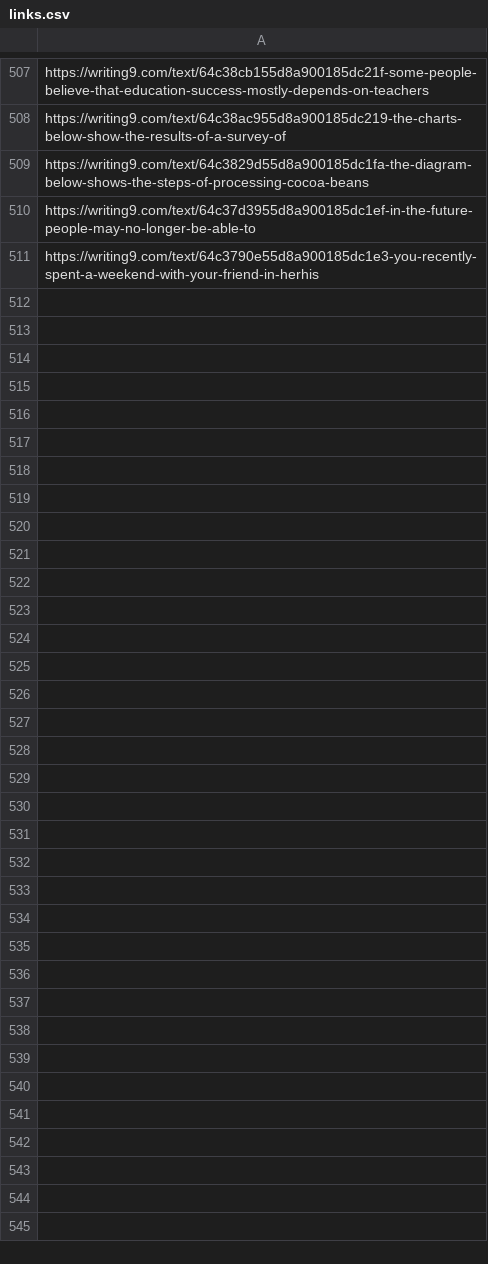
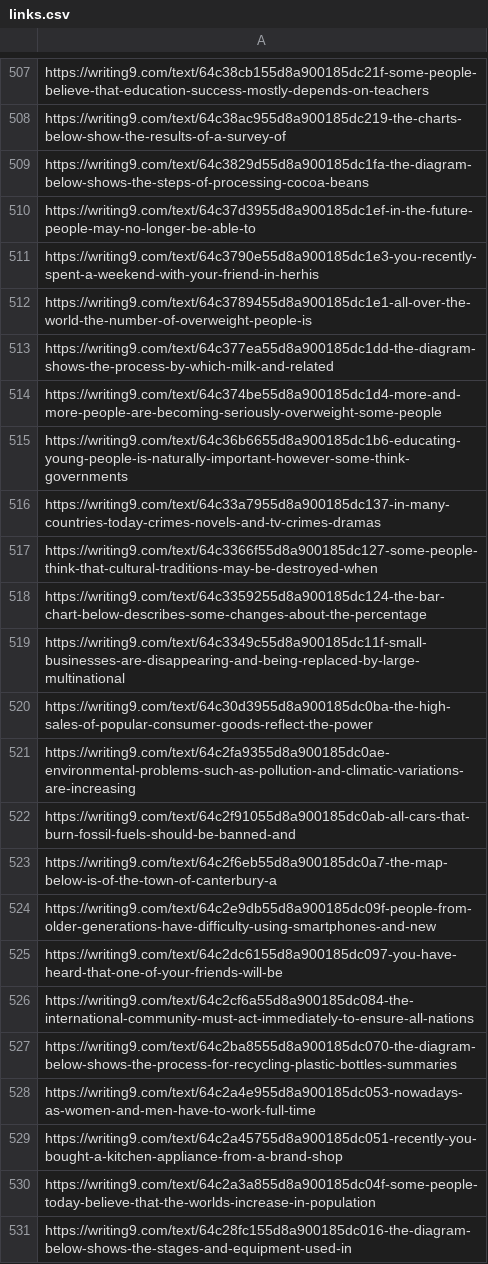
Before and after one commit to lordtahdus/AIelts, a CSV file: links.csv, drawn as a sheet; only a part is shown, gaps mark what is left out; the diff covers the shown part only; the diff names each change by its address in the sheet, - before the commit and + after, or states it on an @@ line.

```diff
--- a/links.csv
+++ b/links.csv
+row 512: https://writing9.com/text/64c3789455d8a900185dc1e1-all-over-the-world-the-number-of-overweight-people-is
+row 513: https://writing9.com/text/64c377ea55d8a900185dc1dd-the-diagram-shows-the-process-by-which-milk-and-related
+row 514: https://writing9.com/text/64c374be55d8a900185dc1d4-more-and-more-people-are-becoming-seriously-overweight-some-people
+row 515: https://writing9.com/text/64c36b6655d8a900185dc1b6-educating-young-people-is-naturally-important-however-some-think-governments
+row 516: https://writing9.com/text/64c33a7955d8a900185dc137-in-many-countries-today-crimes-novels-and-tv-crimes-dramas
+row 517: https://writing9.com/text/64c3366f55d8a900185dc127-some-people-think-that-cultural-traditions-may-be-destroyed-when
+row 518: https://writing9.com/text/64c3359255d8a900185dc124-the-bar-chart-below-describes-some-changes-about-the-percentage
+row 519: https://writing9.com/text/64c3349c55d8a900185dc11f-small-businesses-are-disappearing-and-being-replaced-by-large-multinational
+row 520: https://writing9.com/text/64c30d3955d8a900185dc0ba-the-high-sales-of-popular-consumer-goods-reflect-the-power
+row 521: https://writing9.com/text/64c2fa9355d8a900185dc0ae-environmental-problems-such-as-pollution-and-climatic-variations-are-increasing
+row 522: https://writing9.com/text/64c2f91055d8a900185dc0ab-all-cars-that-burn-fossil-fuels-should-be-banned-and
+row 523: https://writing9.com/text/64c2f6eb55d8a900185dc0a7-the-map-below-is-of-the-town-of-canterbury-a
+row 524: https://writing9.com/text/64c2e9db55d8a900185dc09f-people-from-older-generations-have-difficulty-using-smartphones-and-new
+row 525: https://writing9.com/text/64c2dc6155d8a900185dc097-you-have-heard-that-one-of-your-friends-will-be
+row 526: https://writing9.com/text/64c2cf6a55d8a900185dc084-the-international-community-must-act-immediately-to-ensure-all-nations
+row 527: https://writing9.com/text/64c2ba8555d8a900185dc070-the-diagram-below-shows-the-process-for-recycling-plastic-bottles-summaries
+row 528: https://writing9.com/text/64c2a4e955d8a900185dc053-nowadays-as-women-and-men-have-to-work-full-time
+row 529: https://writing9.com/text/64c2a45755d8a900185dc051-recently-you-bought-a-kitchen-appliance-from-a-brand-shop
+row 530: https://writing9.com/text/64c2a3a855d8a900185dc04f-some-people-today-believe-that-the-worlds-increase-in-population
+row 531: https://writing9.com/text/64c28fc155d8a900185dc016-the-diagram-below-shows-the-stages-and-equipment-used-in
```
Also changed, not shown: 28 added rows elsewhere in this file, 8 other files.
